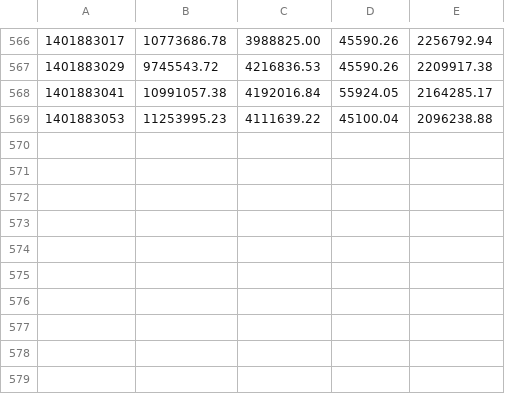
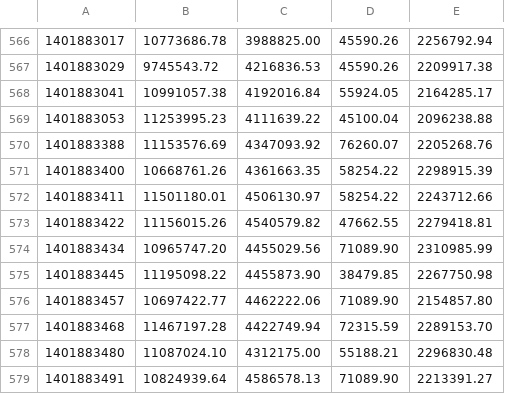
Before and after one commit to c9s/r3, a CSV file: bench_str.csv, drawn as a sheet; only a part is shown, gaps mark what is left out.

Commit message:
update benchmark

```diff
--- a/bench_str.csv
+++ b/bench_str.csv
@@ -569 +569,11 @@
 1401883053,11253995.23,4111639.22,45100.04,2096238.88
+1401883388,11153576.69,4347093.92,76260.07,2205268.76
+1401883400,10668761.26,4361663.35,58254.22,2298915.39
+1401883411,11501180.01,4506130.97,58254.22,2243712.66
+1401883422,11156015.26,4540579.82,47662.55,2279418.81
+1401883434,10965747.20,4455029.56,71089.90,2310985.99
+1401883445,11195098.22,4455873.90,38479.85,2267750.98
+1401883457,10697422.77,4462222.06,71089.90,2154857.80
+1401883468,11467197.28,4422749.94,72315.59,2289153.70
+1401883480,11087024.10,4312175.00,55188.21,2296830.48
+1401883491,10824939.64,4586578.13,71089.90,2213391.27
```
